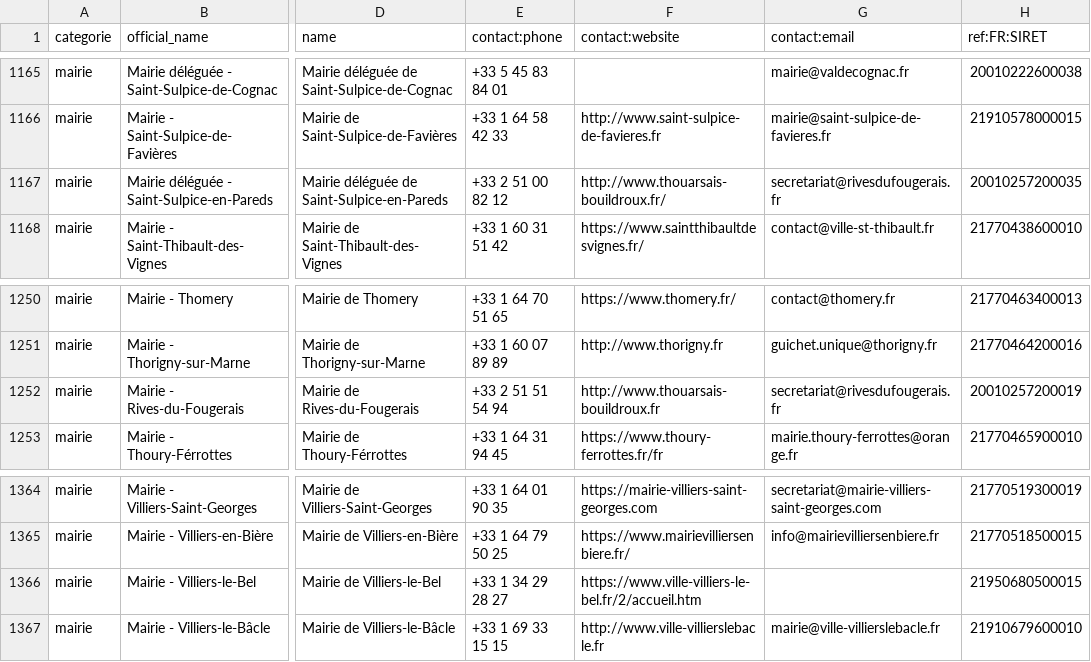
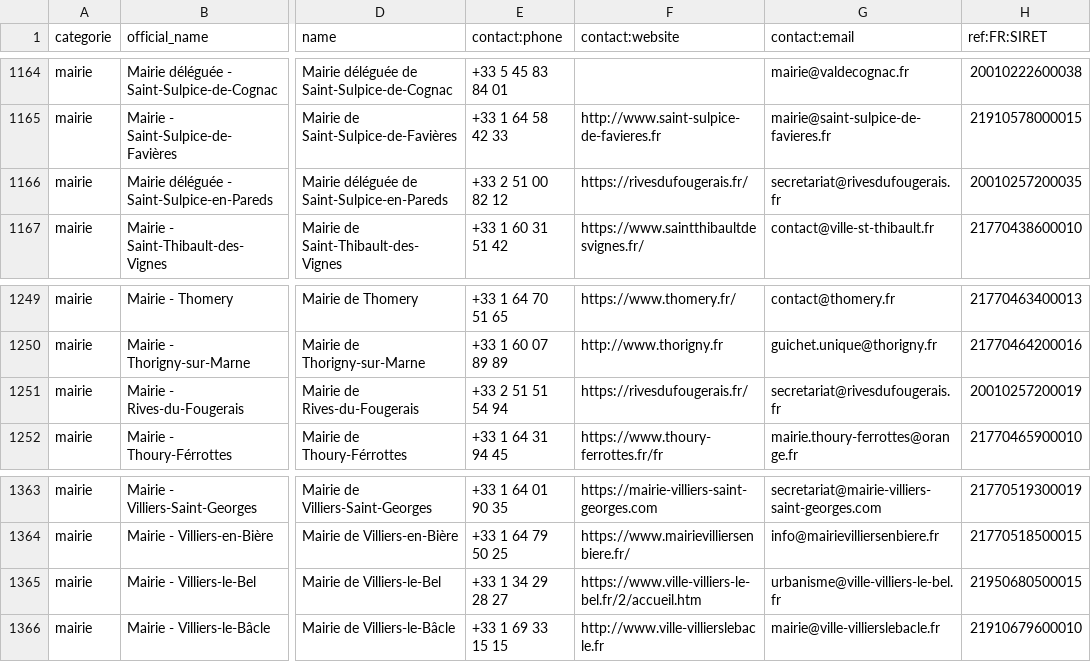
Before and after one commit to nlehuby/sepuqu, a CSV file: focus_with_osm.csv, drawn as a sheet; only a part is shown, gaps mark what is left out; addresses are those after the commit; the diff covers the shown part only; the diff names each change by its address in the sheet, - before the commit and + after, or states it on an @@ line.

```diff
--- a/focus_with_osm.csv
+++ b/focus_with_osm.csv
-F1166 (contact:website): http://www.thouarsais-bouildroux.fr/
+F1166 (contact:website): https://rivesdufougerais.fr/
-F1251 (contact:website): http://www.thouarsais-bouildroux.fr
+F1251 (contact:website): https://rivesdufougerais.fr/
-G1365 (contact:email): (empty)
+G1365 (contact:email): urbanisme@ville-villiers-le-bel.fr
```
Also changed, not shown: 1 removed row and 29 edited cells elsewhere in this file.
